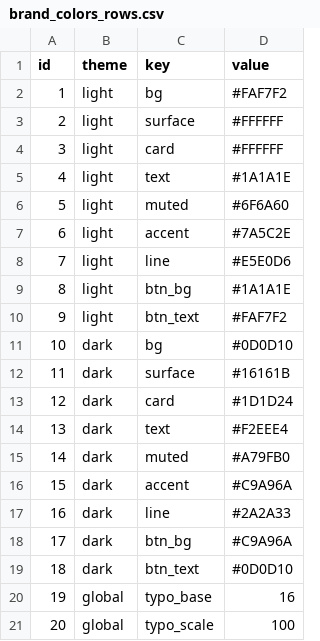
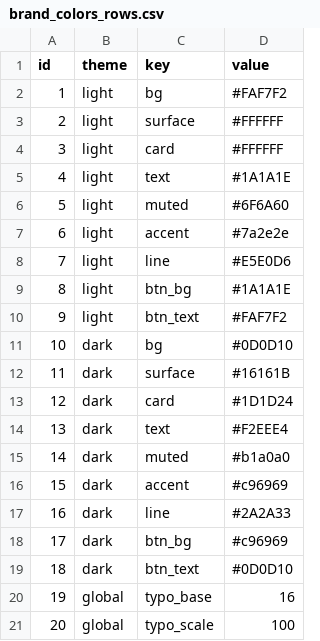
Before and after one commit to paprekolyx/Sisku, a CSV file: data/brand_colors_rows.csv, drawn as a sheet.

```diff
--- a/data/brand_colors_rows.csv
+++ b/data/brand_colors_rows.csv
@@ -6,3 +6,3 @@ id,theme,key,value
 5,light,muted,#6F6A60
-6,light,accent,#7A5C2E
+6,light,accent,#7a2e2e
 7,light,line,#E5E0D6
@@ -14,6 +14,6 @@ id,theme,key,value
 13,dark,text,#F2EEE4
-14,dark,muted,#A79FB0
-15,dark,accent,#C9A96A
+14,dark,muted,#b1a0a0
+15,dark,accent,#c96969
 16,dark,line,#2A2A33
-17,dark,btn_bg,#C9A96A
+17,dark,btn_bg,#c96969
 18,dark,btn_text,#0D0D10
```
Also changed, not shown: data/category_attrs_rows.csv, data/product_variants_rows.csv, 3 other files.
